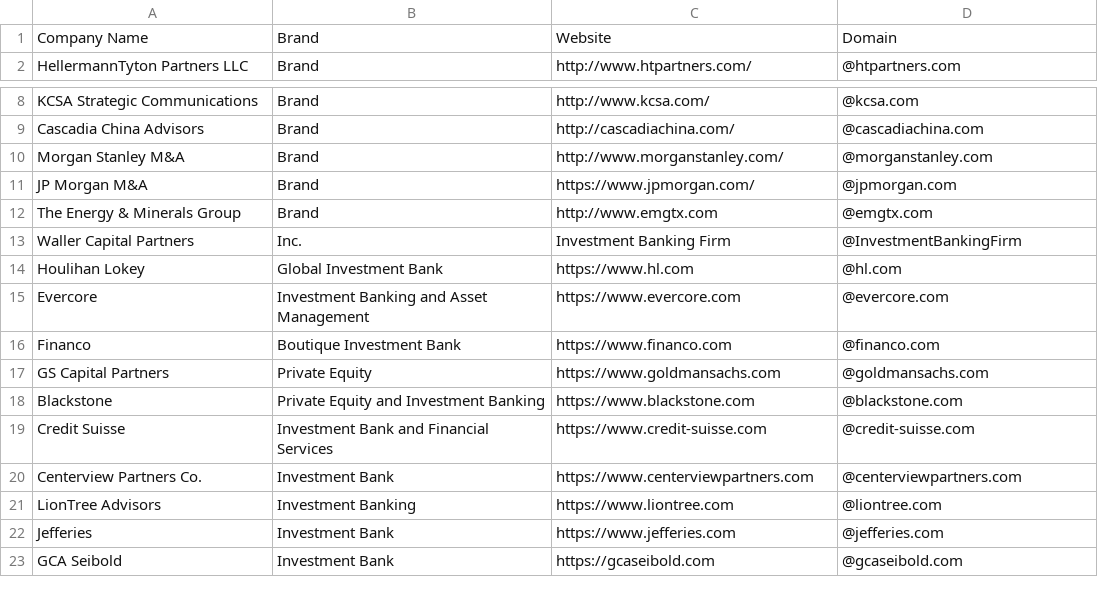
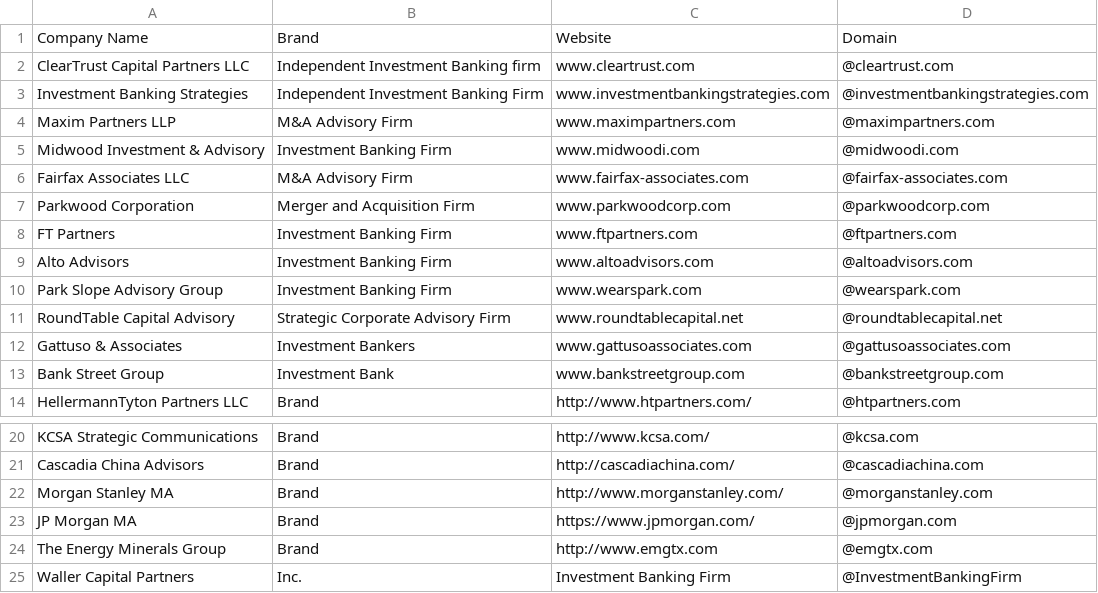
Before and after one commit to will-carrington/inconsistent_contacts, a CSV file: wac6er_file.csv, drawn as a sheet; only a part is shown, gaps mark what is left out; the shorter side is filled out with more unchanged rows.

Commit message:
Update file via API

```diff
--- a/wac6er_file.csv
+++ b/wac6er_file.csv
@@ -1,2 +1,14 @@
 Company Name,Brand,Website,Domain
+ClearTrust Capital Partners LLC, Independent Investment Banking firm, www.cleartrust.com,@cleartrust.com
+Investment Banking Strategies, Independent Investment Banking Firm, www.investmentbankingstrategies.com,@investmentbankingstrategies.com
+Maxim Partners LLP, M&A Advisory Firm, www.maximpartners.com,@maximpartners.com
+Midwood Investment & Advisory, Investment Banking Firm, www.midwoodi.com,@midwoodi.com
+Fairfax Associates LLC, M&A Advisory Firm, www.fairfax-associates.com,@fairfax-associates.com
+Parkwood Corporation, Merger and Acquisition Firm, www.parkwoodcorp.com,@parkwoodcorp.com
+FT Partners, Investment Banking Firm, www.ftpartners.com,@ftpartners.com
+Alto Advisors, Investment Banking Firm, www.altoadvisors.com,@altoadvisors.com
+Park Slope Advisory Group, Investment Banking Firm, www.wearspark.com,@wearspark.com
+RoundTable Capital Advisory, Strategic Corporate Advisory Firm, www.roundtablecapital.net,@roundtablecapital.net
+Gattuso & Associates, Investment Bankers, www.gattusoassociates.com,@gattusoassociates.com
+Bank Street Group, Investment Bank, www.bankstreetgroup.com,@bankstreetgroup.com
 HellermannTyton Partners LLC, Brand, http://www.htpartners.com/,@htpartners.com
@@ -9,5 +21,5 @@ KCSA Strategic Communications, Brand, http://www.kcsa.com/,@kcsa.com
 Cascadia China Advisors, Brand, http://cascadiachina.com/,@cascadiachina.com
-Morgan Stanley M&A, Brand, http://www.morganstanley.com/,@morganstanley.com
-JP Morgan M&A, Brand, https://www.jpmorgan.com/,@jpmorgan.com
-The Energy & Minerals Group, Brand, http://www.emgtx.com,@emgtx.com
+Morgan Stanley MA, Brand, http://www.morganstanley.com/,@morganstanley.com
+JP Morgan MA, Brand, https://www.jpmorgan.com/,@jpmorgan.com
+The Energy  Minerals Group, Brand, http://www.emgtx.com,@emgtx.com
 Waller Capital Partners, Inc., Investment Banking Firm,@InvestmentBankingFirm
```
